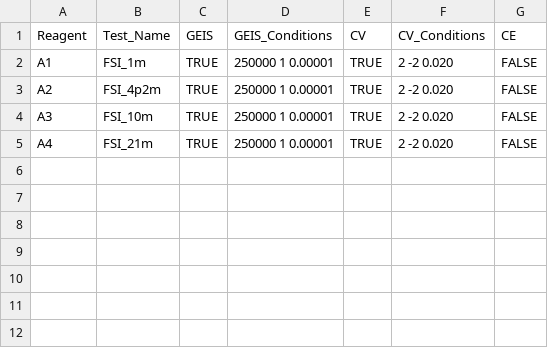
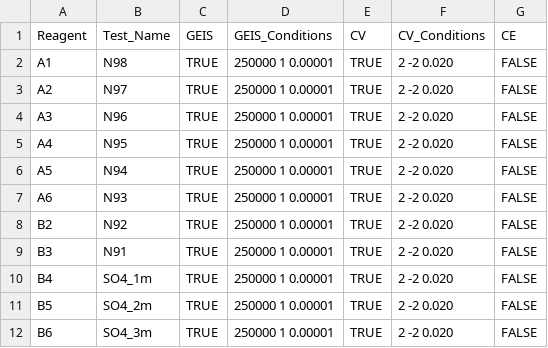
Before and after one commit to lopezgroup-NU/BatteryRobot, a CSV file: MainProject/src/main/experiments/experiments.csv, drawn as a sheet.

```diff
--- a/MainProject/src/main/experiments/experiments.csv
+++ b/MainProject/src/main/experiments/experiments.csv
@@ -1,5 +1,12 @@
 Reagent,Test_Name,GEIS,GEIS_Conditions,CV,CV_Conditions,CE
-A1,FSI_1m,TRUE,250000 1 0.00001,TRUE,2 -2 0.020,FALSE
-A2,FSI_4p2m,TRUE,250000 1 0.00001,TRUE,2 -2 0.020,FALSE
-A3,FSI_10m,TRUE,250000 1 0.00001,TRUE,2 -2 0.020,FALSE
-A4,FSI_21m,TRUE,250000 1 0.00001,TRUE,2 -2 0.020,FALSE
+A1,N98,TRUE,250000 1 0.00001,TRUE,2 -2 0.020,FALSE
+A2,N97,TRUE,250000 1 0.00001,TRUE,2 -2 0.020,FALSE
+A3,N96,TRUE,250000 1 0.00001,TRUE,2 -2 0.020,FALSE
+A4,N95,TRUE,250000 1 0.00001,TRUE,2 -2 0.020,FALSE
+A5,N94,TRUE,250000 1 0.00001,TRUE,2 -2 0.020,FALSE
+A6,N93,TRUE,250000 1 0.00001,TRUE,2 -2 0.020,FALSE
+B2,N92,TRUE,250000 1 0.00001,TRUE,2 -2 0.020,FALSE
+B3,N91,TRUE,250000 1 0.00001,TRUE,2 -2 0.020,FALSE
+B4,SO4_1m,TRUE,250000 1 0.00001,TRUE,2 -2 0.020,FALSE
+B5,SO4_2m,TRUE,250000 1 0.00001,TRUE,2 -2 0.020,FALSE
+B6,SO4_3m,TRUE,250000 1 0.00001,TRUE,2 -2 0.020,FALSE
```
Also changed, not shown: MainProject/src/main/config/disp_rack.csv, MainProject/src/main/config/disp_rack_updated.csv, 11 other files.
